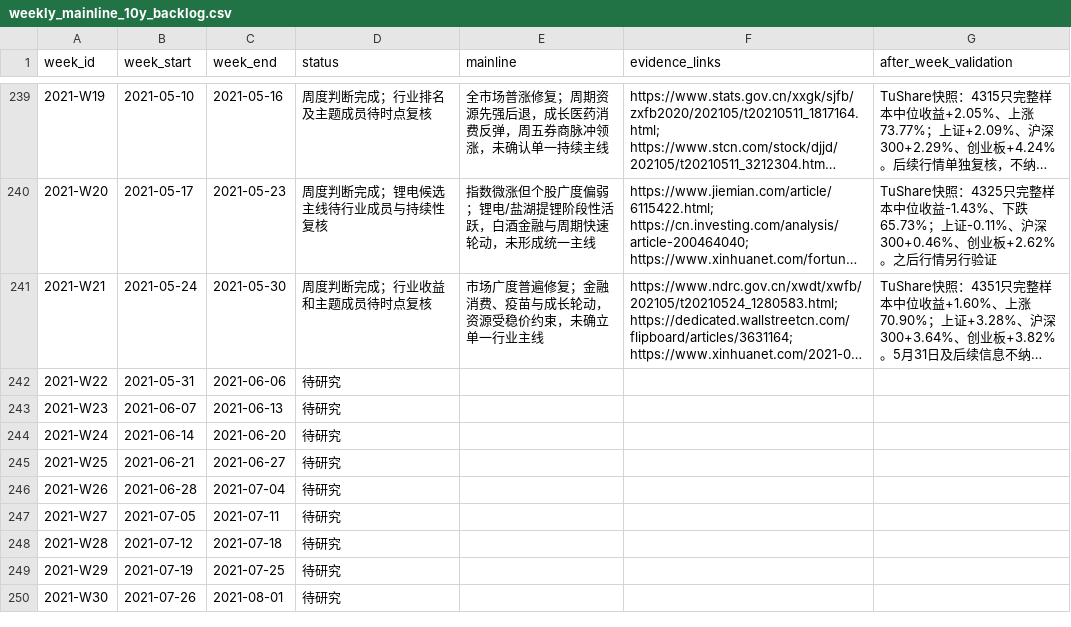
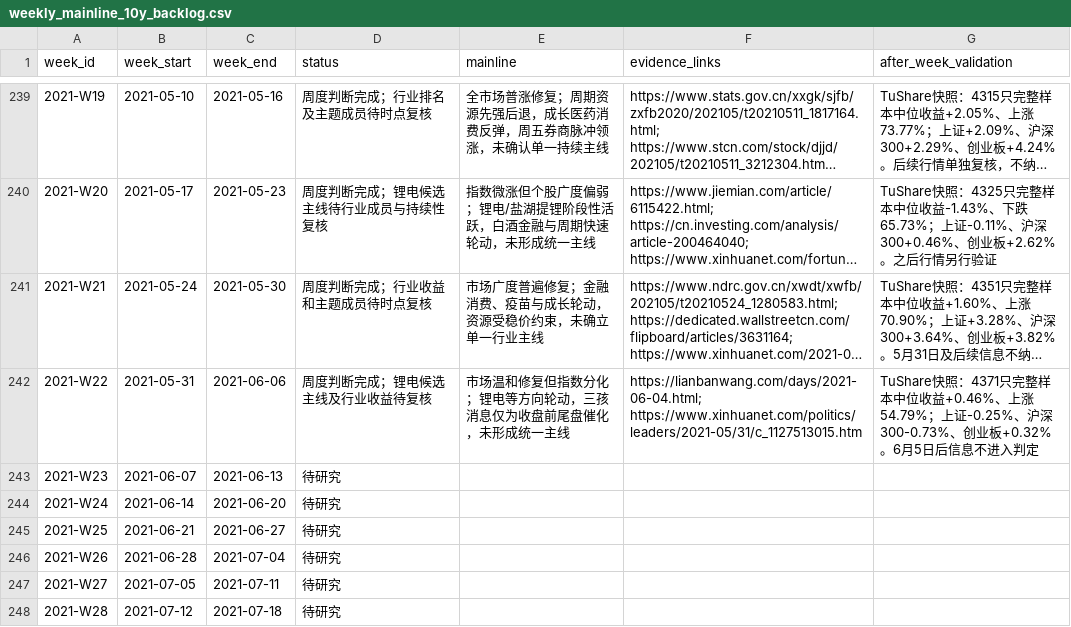
Before and after one commit to seacy19/WJ-, a CSV file: ww_research_results/weekly_mainline_10y_backlog.csv, drawn as a sheet; only a part is shown, gaps mark what is left out; the shorter side is filled out with more unchanged rows; long unchanged cells end in …; the diff names each change by its address in the sheet, - before the commit and + after, or states it on an @@ line.

Commit message:
Add weekly mainline research for 2021-W22

```diff
--- a/ww_research_results/weekly_mainline_10y_backlog.csv
+++ b/ww_research_results/weekly_mainline_10y_backlog.csv
-D242 (status): 待研究
+D242 (status): 周度判断完成；锂电候选主线及行业收益待复核
-E242 (mainline): (empty)
+E242 (mainline): 市场温和修复但指数分化；锂电等方向轮动，三孩消息仅为收盘前尾盘催化，未形成统一主线
-F242 (evidence_links): (empty)
+F242 (evidence_links): https://lianbanwang.com/days/2021-06-04.html; https://www.xinhuanet.com/politics/leaders/2021-05/31/c_1127513015.htm
-G242 (after_week_validation): (empty)
+G242 (after_week_validation): TuShare快照：4371只完整样本中位收益+0.46%、上涨54.79%；上证-0.25%、沪深300-0.73%、创业板+0.32%。6月5日后信息不进入判定
```
Also changed, not shown: 2 other files.
